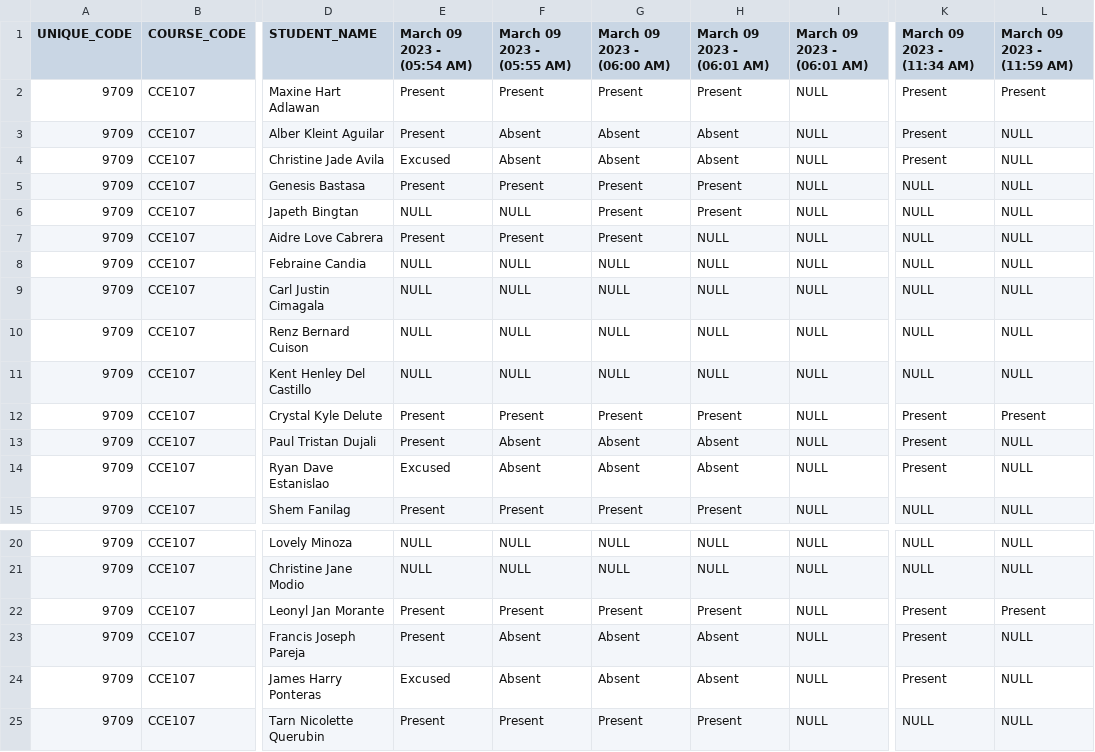
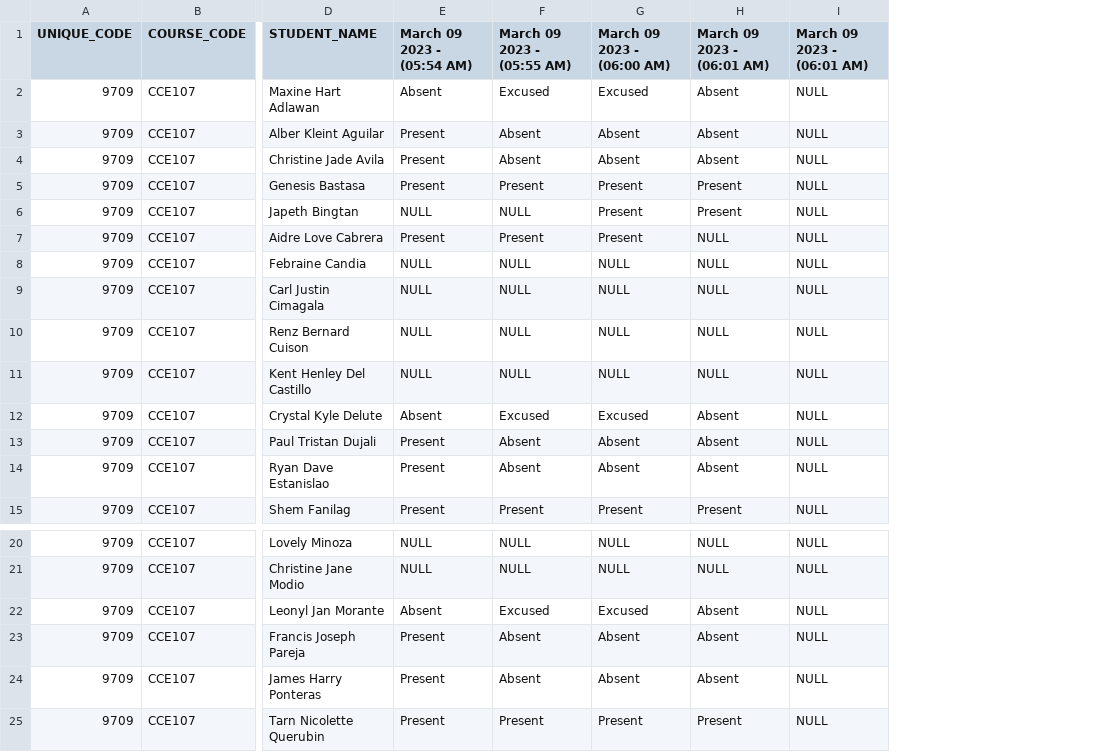
Before and after one commit to aidrecabrera/presence-um, a CSV file: src/main/resources/attendance/9709_CCE107_ATTENDANCE_SHEET.csv, drawn as a sheet; only a part is shown, gaps mark what is left out; the diff names each change by its address in the sheet, - before the commit and + after, or states it on an @@ line.

Commit message:
Finally, solved the Attendance Sheet Editing, New Meeting and Initialization Meeting Problem!

```diff
--- a/src/main/resources/attendance/9709_CCE107_ATTENDANCE_SHEET.csv
+++ b/src/main/resources/attendance/9709_CCE107_ATTENDANCE_SHEET.csv
-column K (March 09 2023 - (11:34 AM)), rows 2-15: Present | Present | Present | NULL | NULL | NULL | NULL | NULL | NULL | NULL | Present | Present | Present | NULL; rows 20-25: NULL | NULL | Present | Present | Present | NULL
-column L (March 09 2023 - (11:59 AM)), rows 2-15: Present | NULL | NULL | NULL | NULL | NULL | NULL | NULL | NULL | NULL | Present | NULL | NULL | NULL; rows 20-25: NULL | NULL | Present | NULL | NULL | NULL
-E2 (March 09 2023 - (05:54 AM)): Present
+E2 (March 09 2023 - (05:54 AM)): Absent
-F2 (March 09 2023 - (05:55 AM)): Present
+F2 (March 09 2023 - (05:55 AM)): Excused
-G2 (March 09 2023 - (06:00 AM)): Present
+G2 (March 09 2023 - (06:00 AM)): Excused
-H2 (March 09 2023 - (06:01 AM)): Present
+H2 (March 09 2023 - (06:01 AM)): Absent
-E4 (March 09 2023 - (05:54 AM)): Excused
+E4 (March 09 2023 - (05:54 AM)): Present
-E12 (March 09 2023 - (05:54 AM)): Present
+E12 (March 09 2023 - (05:54 AM)): Absent
-F12 (March 09 2023 - (05:55 AM)): Present
+F12 (March 09 2023 - (05:55 AM)): Excused
-G12 (March 09 2023 - (06:00 AM)): Present
+G12 (March 09 2023 - (06:00 AM)): Excused
-H12 (March 09 2023 - (06:01 AM)): Present
+H12 (March 09 2023 - (06:01 AM)): Absent
-E14 (March 09 2023 - (05:54 AM)): Excused
+E14 (March 09 2023 - (05:54 AM)): Present
-E22 (March 09 2023 - (05:54 AM)): Present
+E22 (March 09 2023 - (05:54 AM)): Absent
-F22 (March 09 2023 - (05:55 AM)): Present
+F22 (March 09 2023 - (05:55 AM)): Excused
-G22 (March 09 2023 - (06:00 AM)): Present
+G22 (March 09 2023 - (06:00 AM)): Excused
-H22 (March 09 2023 - (06:01 AM)): Present
+H22 (March 09 2023 - (06:01 AM)): Absent
-E24 (March 09 2023 - (05:54 AM)): Excused
+E24 (March 09 2023 - (05:54 AM)): Present
```
